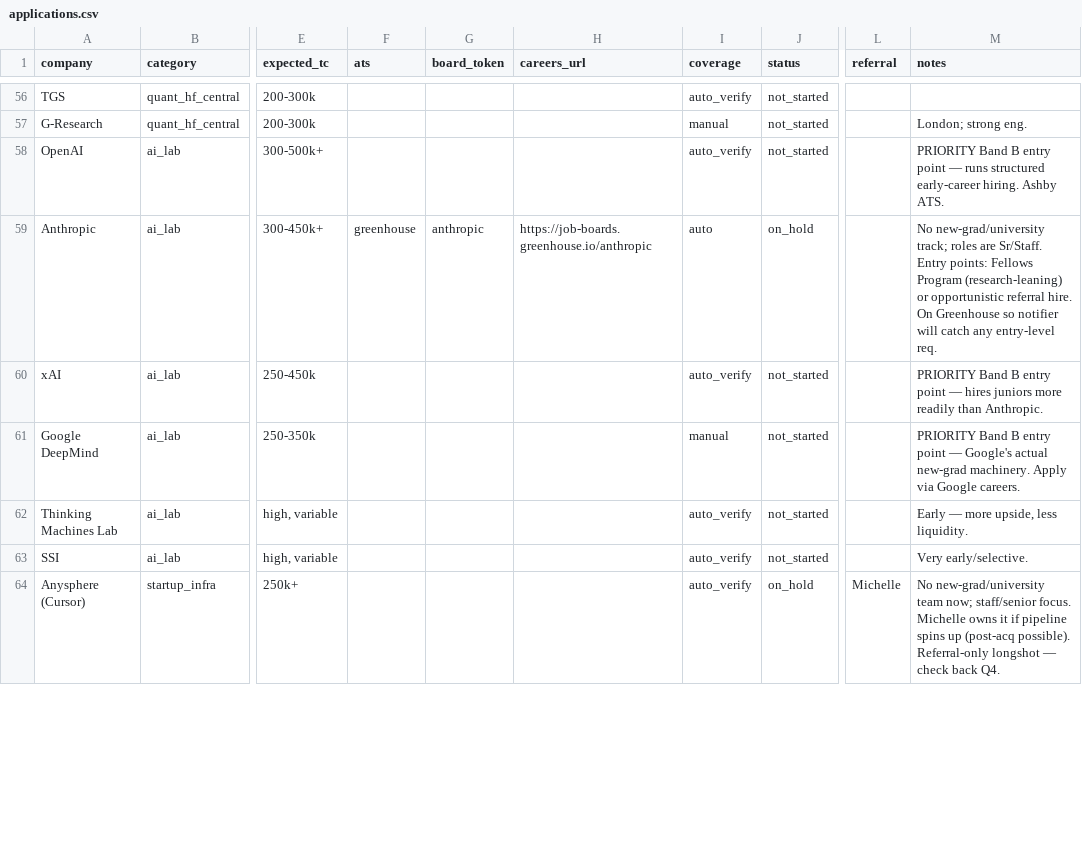
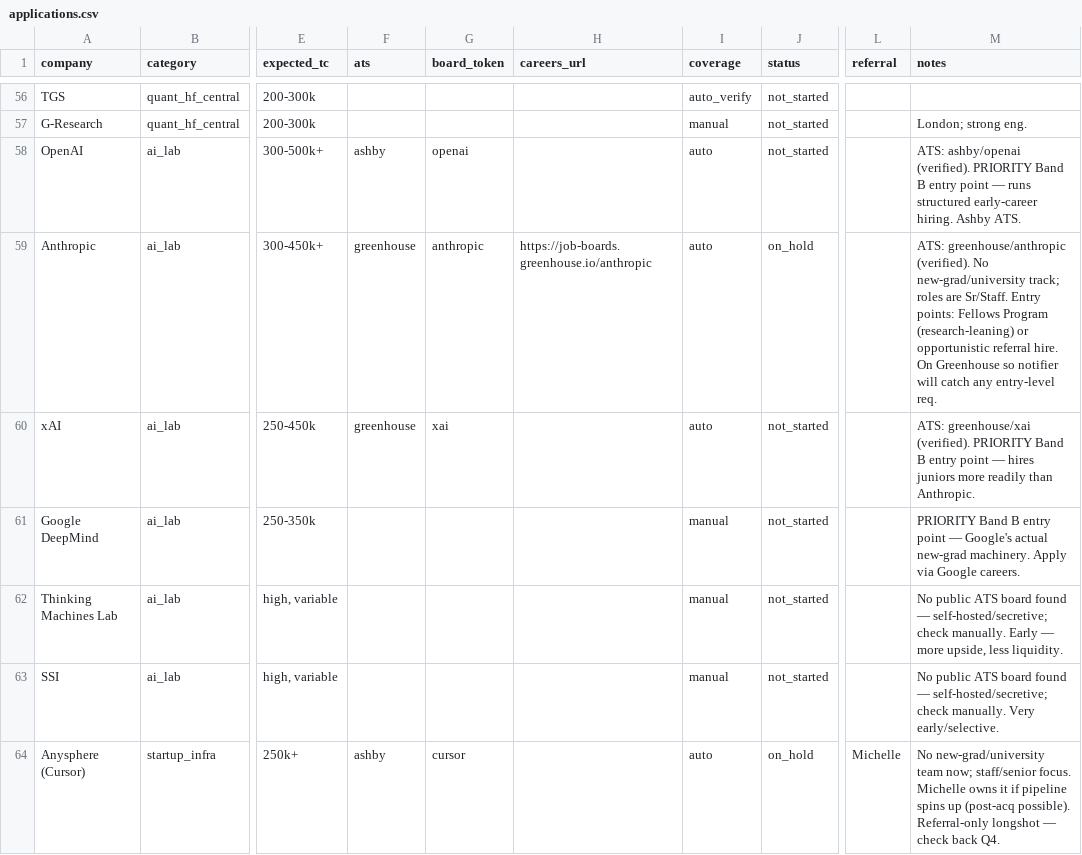
Before and after one commit to Boris713/LeetReps, a CSV file: job-tracker/applications.csv, drawn as a sheet; only a part is shown, gaps mark what is left out; the diff covers the shown part only; the diff names each change by its address in the sheet, - before the commit and + after, or states it on an @@ line.

Commit message:
Update job-tracker: 24 ATS tokens pre-filled, add boards_extra.json for quant firms

```diff
--- a/job-tracker/applications.csv
+++ b/job-tracker/applications.csv
-F58 (ats): (empty)
+F58 (ats): ashby
-G58 (board_token): (empty)
+G58 (board_token): openai
-I58 (coverage): auto_verify
+I58 (coverage): auto
-M58 (notes): PRIORITY Band…
+M58 (notes): ATS: ashby/openai (verified). PRIORITY Band…
-M59 (notes): No new-grad/university…
+M59 (notes): ATS: greenhouse/anthropic (verified). No new-grad/university…
-F60 (ats): (empty)
+F60 (ats): greenhouse
-G60 (board_token): (empty)
+G60 (board_token): xai
-I60 (coverage): auto_verify
+I60 (coverage): auto
-M60 (notes): PRIORITY Band…
+M60 (notes): ATS: greenhouse/xai (verified). PRIORITY Band…
-I62:I63 (coverage): auto_verify
+I62:I63 (coverage): manual
-M62 (notes): Early —…
+M62 (notes): No public ATS board found — self-hosted/secretive; check manually. Early —…
-M63 (notes): Very early/selective.
+M63 (notes): No public ATS board found — self-hosted/secretive; check manually. Very early/selective.
-F64 (ats): (empty)
+F64 (ats): ashby
-G64 (board_token): (empty)
+G64 (board_token): cursor
-I64 (coverage): auto_verify
+I64 (coverage): auto
```
Also changed, not shown: 84 edited cells elsewhere in this file, 6 other files.
